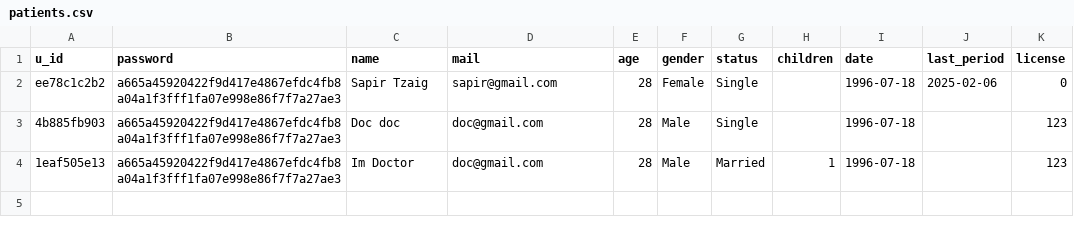
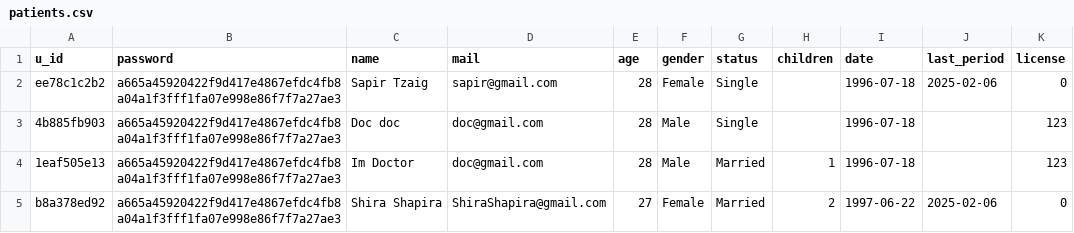
Before and after one commit to SapirTzaig/BellyTag, a CSV file: BellyTagBackend/DB/patients.csv, drawn as a sheet; the diff names each change by its address in the sheet, - before the commit and + after, or states it on an @@ line.

```diff
--- a/BellyTagBackend/DB/patients.csv
+++ b/BellyTagBackend/DB/patients.csv
+row 5: b8a378ed92 | a665a45920422f9d417e4867efdc4fb8a04a1f3fff1fa07e998e86f7f7a27ae3 | Shira Shapira | ShiraShapira@gmail.com | 27 | Female | Married | 2 | 1997-06-22 | 2025-02-06 | 0
```
Also changed, not shown: 10 other files.
